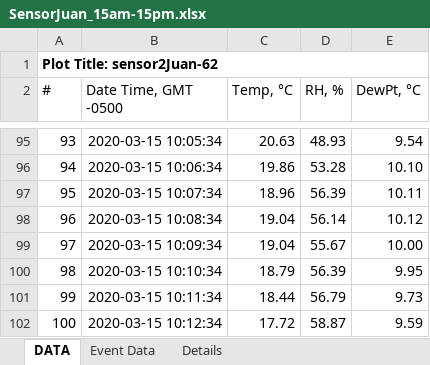
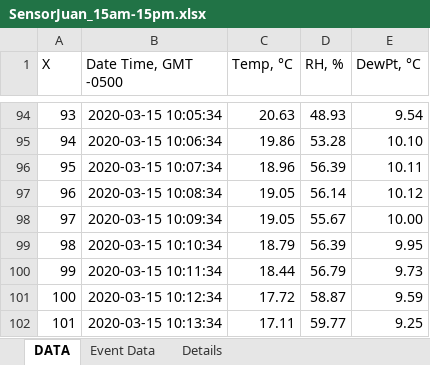
Before and after one commit to ccganant/-forest-ecology, an Excel workbook: report_hidrolgy/SensorJuan_15am-15pm.xlsx, sheet DATA, drawn as a sheet; only a part is shown, gaps mark what is left out; the shorter side is filled out with more unchanged rows; values as stored, in another font and other column widths than the file's, no borders; removed rows and columns are numbered as before the commit, all else as after; the diff names each change by its address in the sheet, - before the commit and + after, or states it on an @@ line.

```diff
--- a/report_hidrolgy/SensorJuan_15am-15pm.xlsx (sheet DATA)
+++ b/report_hidrolgy/SensorJuan_15am-15pm.xlsx (sheet DATA)
-row 1: Plot Title: sensor2Juan-62
@@ column A (X) renumbered in row 1 @@
-C97:C98 (Temp, °C): 19.04
+C97:C98 (Temp, °C): 19.05
```
Also changed, not shown: report_hidrolgy/SensorNat_13a14.xlsx, report_hidrolgy/SensorNat_15am-15pm.xlsx, 8 other files.
